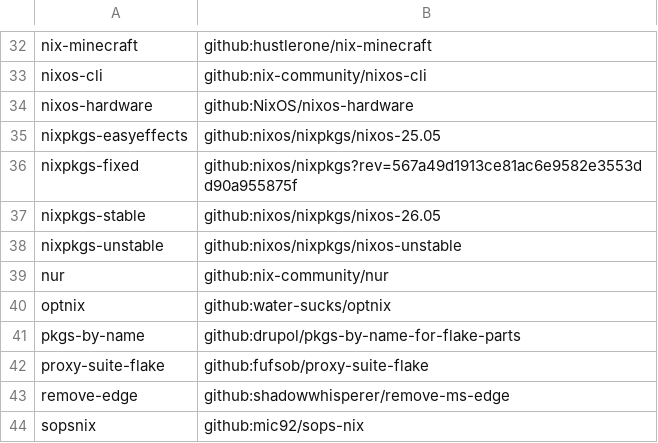
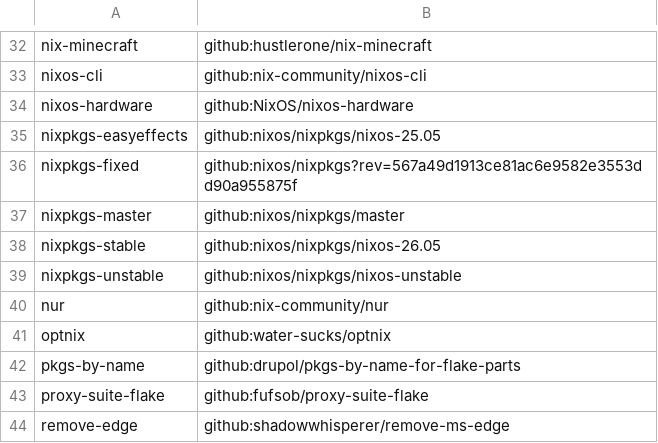
Before and after one commit to unazikx/flake, a TSV file: .lon/lon-flake-file-urls.tsv, drawn as a sheet; only a part is shown, gaps mark what is left out; the shorter side is filled out with more unchanged rows; the diff names each change by its address in the sheet, - before the commit and + after, or states it on an @@ line.

```diff
--- a/.lon/lon-flake-file-urls.tsv
+++ b/.lon/lon-flake-file-urls.tsv
+row 37: nixpkgs-master | github:nixos/nixpkgs/master
```
Also changed, not shown: 2 other files.
